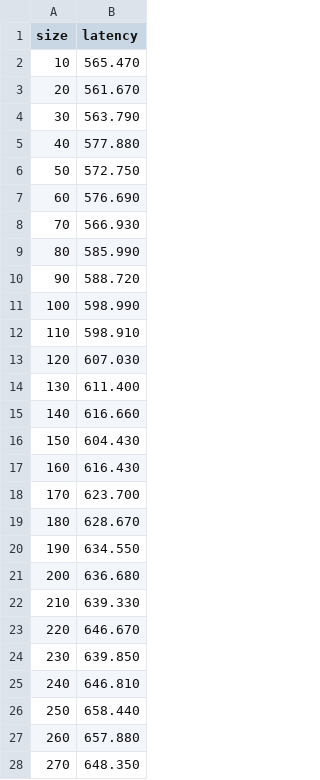
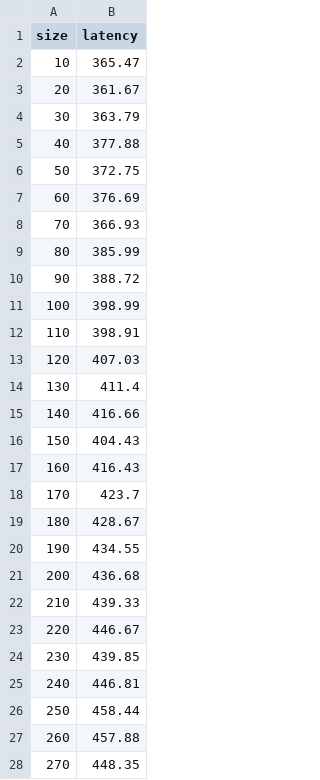
Before and after one commit to greffgreff/websocket-vs-http, a CSV file: results/websocket-results-10-ms.csv, drawn as a sheet; only a part is shown; the diff covers the shown part only.

Commit message:
Fixed websocket benchmark

```diff
--- a/results/websocket-results-10-ms.csv
+++ b/results/websocket-results-10-ms.csv
@@ -1,28 +1,28 @@
 size,latency
-10,565.470
-20,561.670
-30,563.790
-40,577.880
-50,572.750
-60,576.690
-70,566.930
-80,585.990
-90,588.720
-100,598.990
-110,598.910
-120,607.030
-130,611.400
-140,616.660
-150,604.430
-160,616.430
-170,623.700
-180,628.670
-190,634.550
-200,636.680
-210,639.330
-220,646.670
-230,639.850
-240,646.810
-250,658.440
-260,657.880
-270,648.350
+10,365.47
+20,361.67
+30,363.79
+40,377.88
+50,372.75
+60,376.69
+70,366.93
+80,385.99
+90,388.72
+100,398.99
+110,398.91
+120,407.03
+130,411.4
+140,416.66
+150,404.43
+160,416.43
+170,423.7
+180,428.67
+190,434.55
+200,436.68
+210,439.33
+220,446.67
+230,439.85
+240,446.81
+250,458.44
+260,457.88
+270,448.35
```
Also changed, not shown: 73 edited cells elsewhere in this file.
